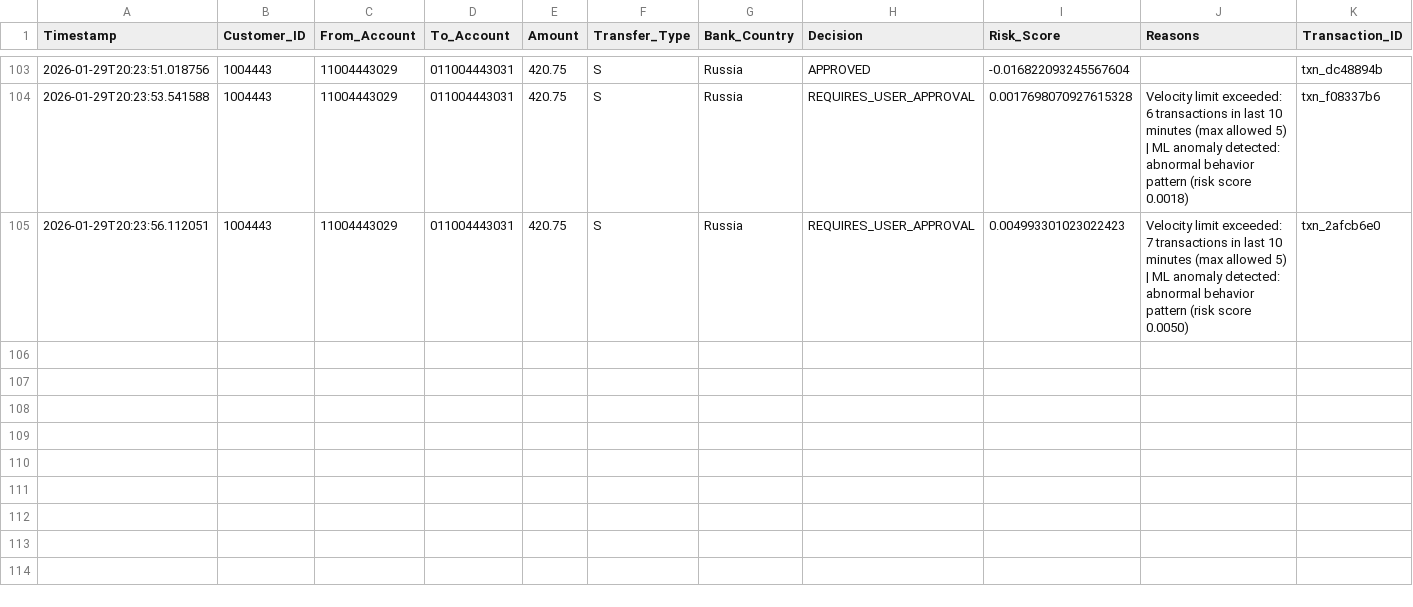
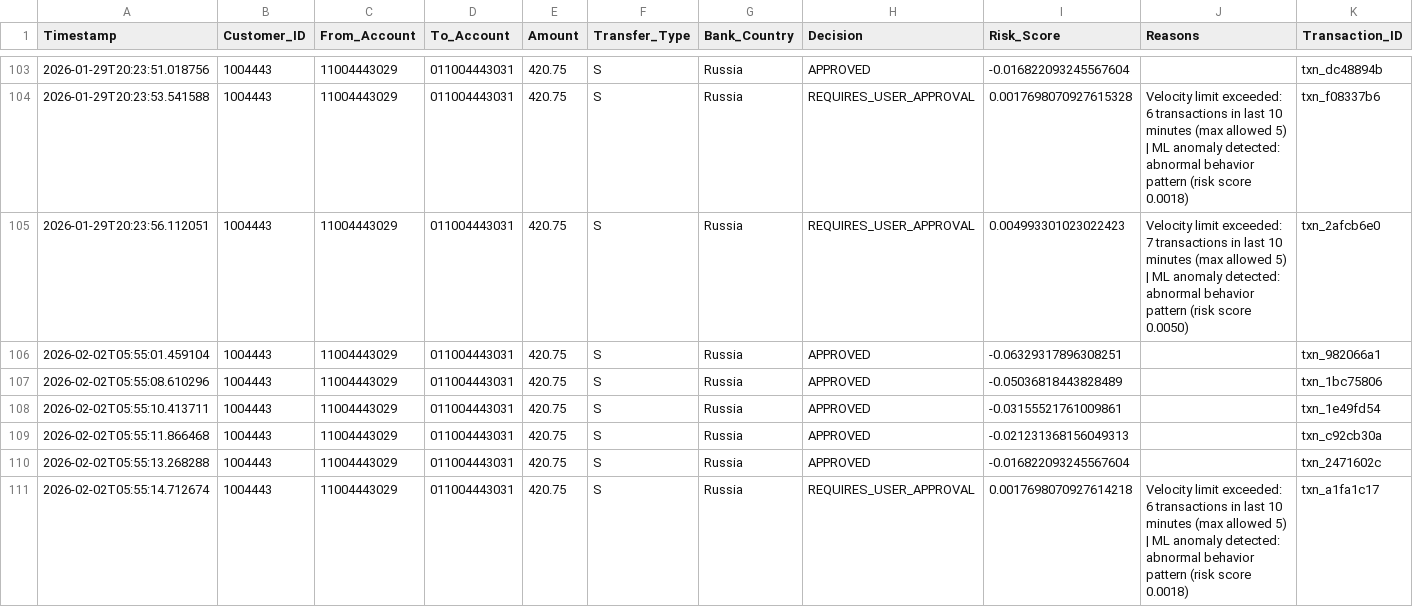
Before and after one commit to tahah02/transaction-checker, a CSV file: data/api_transactions.csv, drawn as a sheet; only a part is shown, gaps mark what is left out; rows hold the shown columns only; the diff names each change by its address in the sheet, - before the commit and + after, or states it on an @@ line.

Commit message:
Add risk thresholds config and API deployment guide

```diff
--- a/data/api_transactions.csv
+++ b/data/api_transactions.csv
+row 106: 2026-02-02T05:55:01.459104 | 1004443 | 11004443029 | 011004443031 | 420.75 | S | Russia | APPROVED | -0.06329317896308251 |  | txn_982066a1
+row 107: 2026-02-02T05:55:08.610296 | 1004443 | 11004443029 | 011004443031 | 420.75 | S | Russia | APPROVED | -0.05036818443828489 |  | txn_1bc75806
+row 108: 2026-02-02T05:55:10.413711 | 1004443 | 11004443029 | 011004443031 | 420.75 | S | Russia | APPROVED | -0.03155521761009861 |  | txn_1e49fd54
+row 109: 2026-02-02T05:55:11.866468 | 1004443 | 11004443029 | 011004443031 | 420.75 | S | Russia | APPROVED | -0.021231368156049313 |  | txn_c92cb30a
+row 110: 2026-02-02T05:55:13.268288 | 1004443 | 11004443029 | 011004443031 | 420.75 | S | Russia | APPROVED | -0.016822093245567604 |  | txn_2471602c
+row 111: 2026-02-02T05:55:14.712674 | 1004443 | 11004443029 | 011004443031 | 420.75 | S | Russia | REQUIRES_USER_APPROVAL | 0.0017698070927614218 | Velocity limit exceeded: 6 transactions in last 10 minutes (max allowed 5) | ML anomaly detected: abnormal behavior pattern (risk score 0.0018) | txn_a1fa1c17
```
Also changed, not shown: 5 other files.
